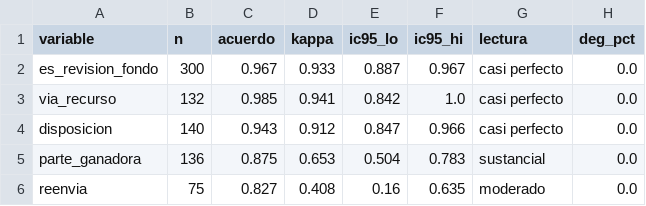
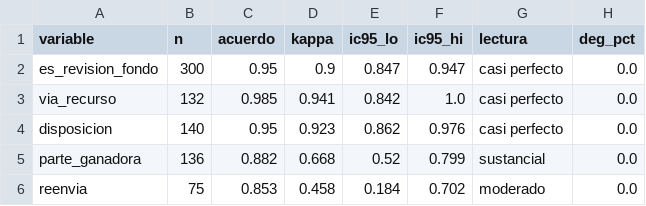
Before and after one commit to guillee1010/corpus-csjn, a CSV file: output/validacion/kappa_resultados.csv, drawn as a sheet.

```diff
--- a/output/validacion/kappa_resultados.csv
+++ b/output/validacion/kappa_resultados.csv
@@ -1,6 +1,6 @@
 variable,n,acuerdo,kappa,ic95_lo,ic95_hi,lectura,deg_pct
-es_revision_fondo,300,0.967,0.933,0.887,0.967,casi perfecto,0.0
+es_revision_fondo,300,0.95,0.9,0.847,0.947,casi perfecto,0.0
 via_recurso,132,0.985,0.941,0.842,1.0,casi perfecto,0.0
-disposicion,140,0.943,0.912,0.847,0.966,casi perfecto,0.0
-parte_ganadora,136,0.875,0.653,0.504,0.783,sustancial,0.0
-reenvia,75,0.827,0.408,0.16,0.635,moderado,0.0
+disposicion,140,0.95,0.923,0.862,0.976,casi perfecto,0.0
+parte_ganadora,136,0.882,0.668,0.52,0.799,sustancial,0.0
+reenvia,75,0.853,0.458,0.184,0.702,moderado,0.0
```
Also changed, not shown: output/validacion/kappa_disposicion_via_sj_matriz.csv, output/validacion/kappa_resultados_parte.csv, 5 other files.
